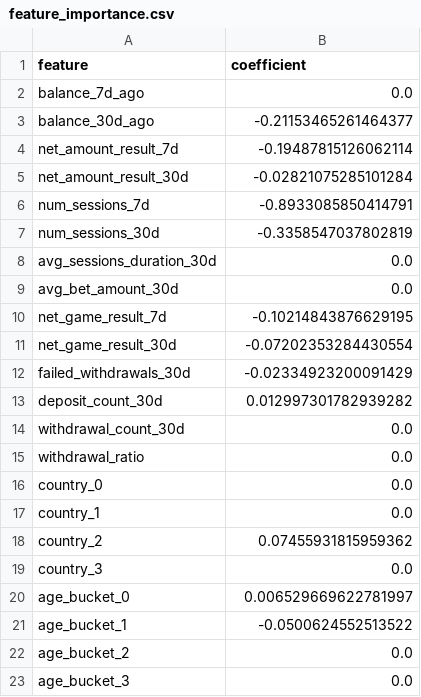
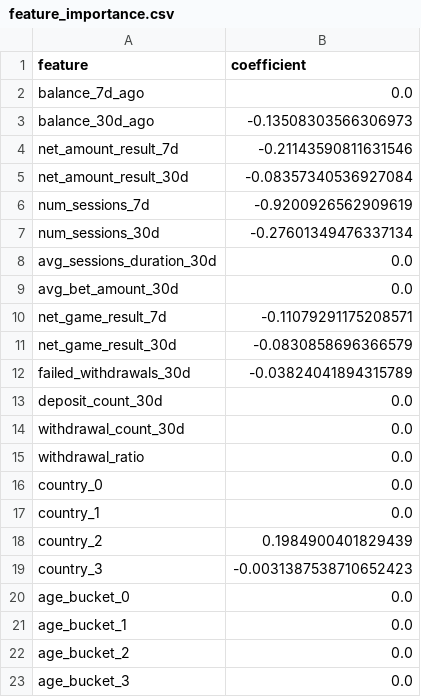
Before and after one commit to JKaraman93/player_churn_prediction, a CSV file: feature_importance.csv, drawn as a sheet.

```diff
--- a/feature_importance.csv
+++ b/feature_importance.csv
@@ -2,13 +2,13 @@ feature,coefficient
 balance_7d_ago,0.0
-balance_30d_ago,-0.21153465261464377
-net_amount_result_7d,-0.19487815126062114
-net_amount_result_30d,-0.02821075285101284
-num_sessions_7d,-0.8933085850414791
-num_sessions_30d,-0.3358547037802819
+balance_30d_ago,-0.13508303566306973
+net_amount_result_7d,-0.21143590811631546
+net_amount_result_30d,-0.08357340536927084
+num_sessions_7d,-0.9200926562909619
+num_sessions_30d,-0.27601349476337134
 avg_sessions_duration_30d,0.0
 avg_bet_amount_30d,0.0
-net_game_result_7d,-0.10214843876629195
-net_game_result_30d,-0.07202353284430554
-failed_withdrawals_30d,-0.02334923200091429
-deposit_count_30d,0.012997301782939282
+net_game_result_7d,-0.11079291175208571
+net_game_result_30d,-0.0830858696366579
+failed_withdrawals_30d,-0.03824041894315789
+deposit_count_30d,0.0
 withdrawal_count_30d,0.0
@@ -17,6 +17,6 @@ country_0,0.0
 country_1,0.0
-country_2,0.07455931815959362
-country_3,0.0
-age_bucket_0,0.006529669622781997
-age_bucket_1,-0.0500624552513522
+country_2,0.1984900401829439
+country_3,-0.0031387538710652423
+age_bucket_0,0.0
+age_bucket_1,0.0
 age_bucket_2,0.0
```
Also changed, not shown: 2 other files.
